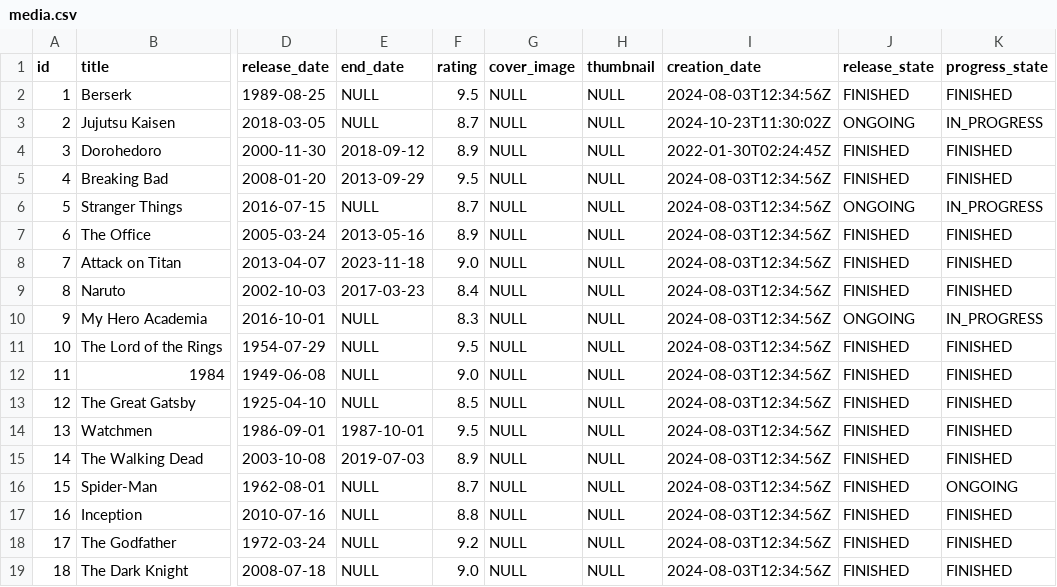
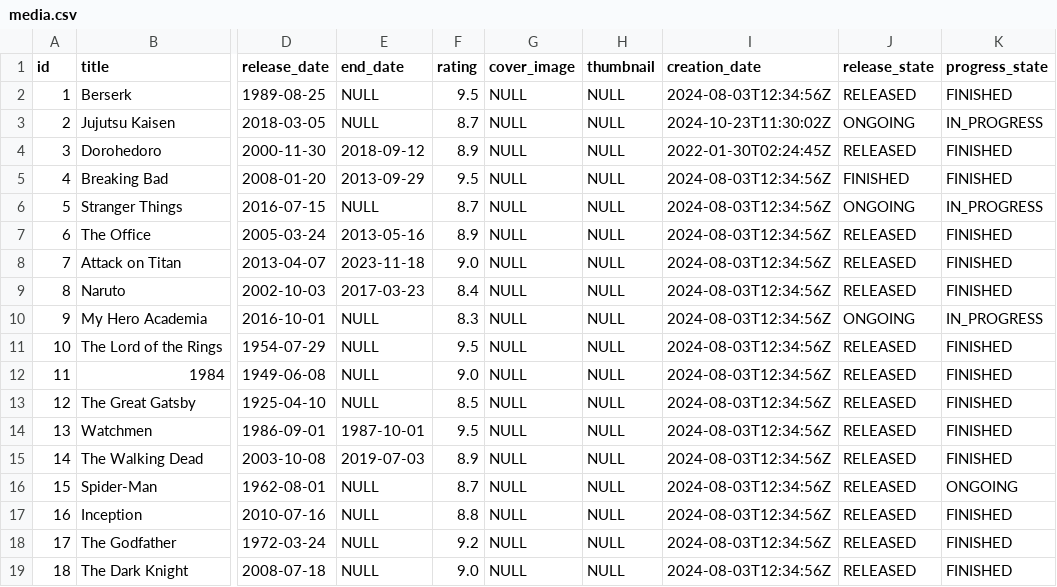
Before and after one commit to Syht/vault-app, a CSV file: src/main/resources/config/liquibase/data/media.csv, drawn as a sheet; only a part is shown, gaps mark what is left out; the diff names each change by its address in the sheet, - before the commit and + after, or states it on an @@ line.

Commit message:
Correction on the ReleaseState enum

```diff
--- a/src/main/resources/config/liquibase/data/media.csv
+++ b/src/main/resources/config/liquibase/data/media.csv
-J2 (release_state): FINISHED
+J2 (release_state): RELEASED
-J4 (release_state): FINISHED
+J4 (release_state): RELEASED
-J7:J9 (release_state): FINISHED
+J7:J9 (release_state): RELEASED
-J11:J19 (release_state): FINISHED
+J11:J19 (release_state): RELEASED
```
Also changed, not shown: 1 other file.
